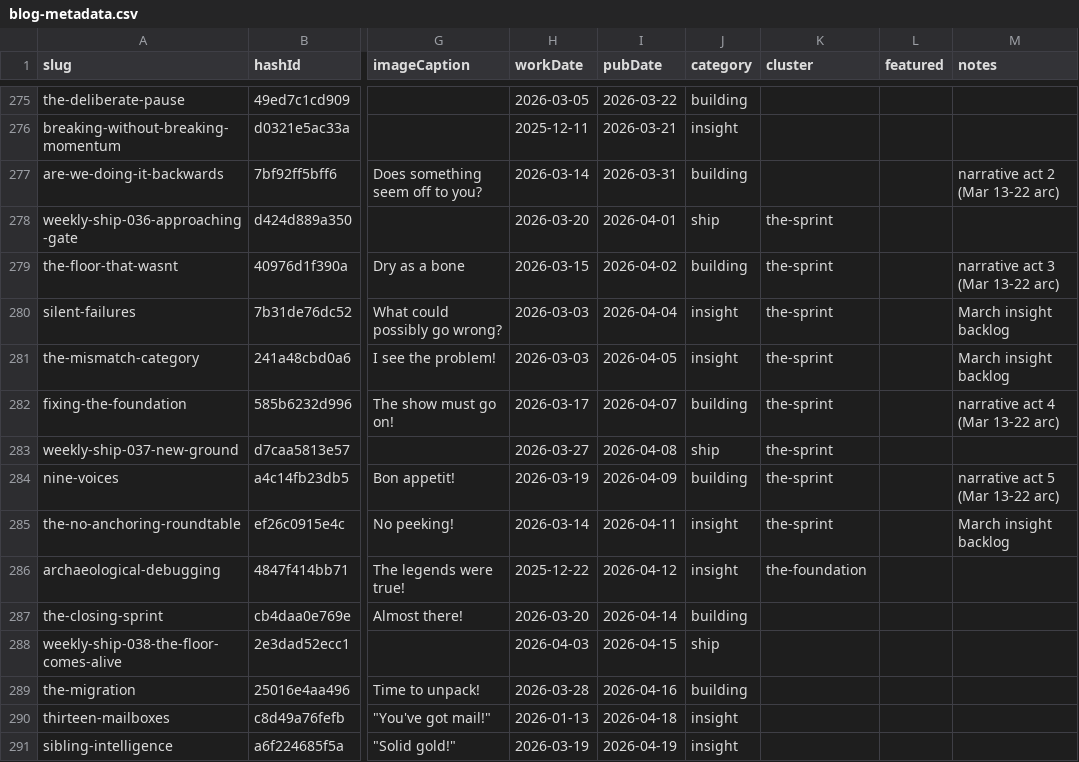
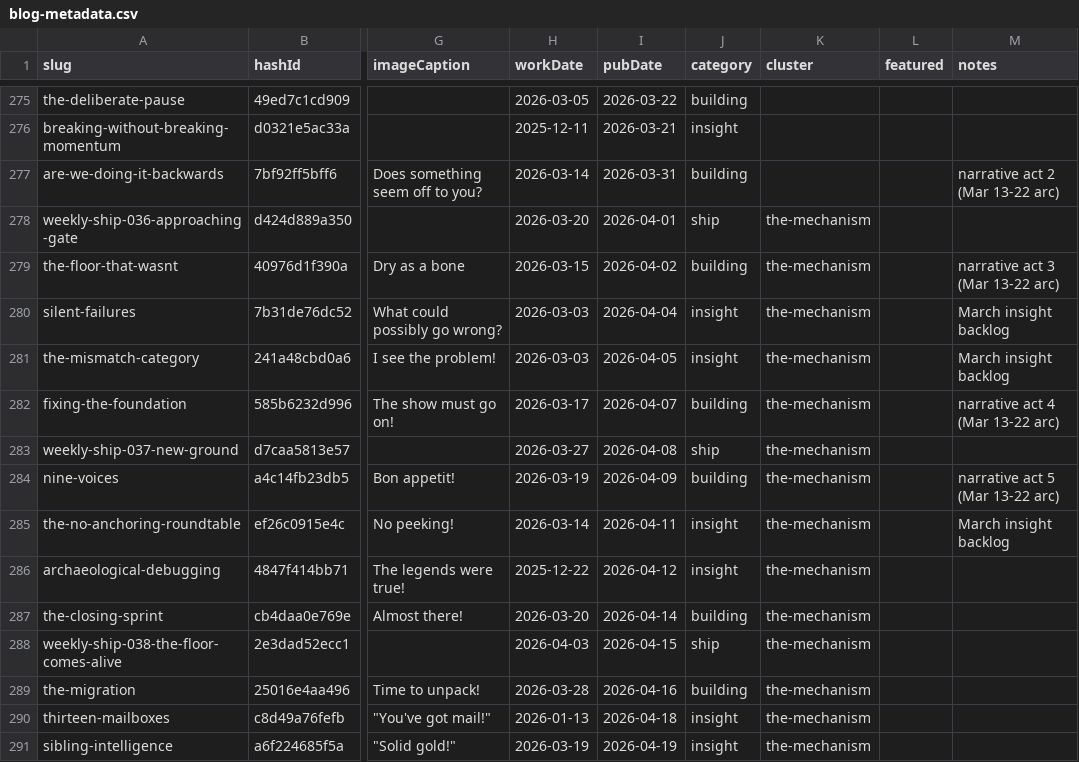
Before and after one commit to mediajunkie/piper-morgan-website, a CSV file: data/blog-metadata.csv, drawn as a sheet; only a part is shown, gaps mark what is left out; the diff covers the shown part only; the diff names each change by its address in the sheet, - before the commit and + after, or states it on an @@ line.

Commit message:
feat(blog): add Era 6 (The Mechanism) and Era 7 (The Alpha)
PM-ratified era-taxonomy proposal (product repo,
docs/internal/planning/comms/era-taxonomy-proposal-2026-08-15.html):
the 5 existing eras stop at March 2026, leaving all posts since April
with no era assigned.

- episodes.ts: add the-mechanism (Apr 1 - Jul 31 2026) and the-alpha
  (Aug 1 2026 - present, open-ended). Era.endDate is now string | null
  so an in-progress era is represented honestly instead of via a
  placeholder date that goes stale.
- blog-metadata.csv: assign cluster by pubDate for every post in
  range (86 mechanism + 15 alpha, rebased against today's CSV tip --
  the 3 posts absent when this was scoped on 2026-08-15 have since
  been published through the normal pipeline and are included).
  Overwrites stale pre-migration slugs where present. Synced to
  medium-posts.json via the existing sync-csv-to-json.js.
- BlogContent.tsx / episodes/page.tsx: render "Present" for an
  open-ended era's end date instead of crashing on null; fix a
  pre-existing off-by-one-day bug in era date-range display
  (new Date('YYYY-MM-DD') parses as UTC midnight, which a Pacific-time
  build renders as the previous day) by pinning timeZone: 'UTC' at
  these render sites. Also updated the episodes-page hero copy and
  metadata description, which hardcoded "5 eras... May 2025 - March
  2026" -- now computed from ERAS so it doesn't go stale on the next
  era either.

Verified via full `next build` (all pages, no errors) and direct
inspection of the built /blog/episodes HTML: Era 7 renders "15 posts",
"Aug 1 - Present", hero reads "7 chronological eras spanning May 2025
- present".

Left alone, per the proposal's own scope: ~110 posts site-wide with
empty/stale cluster values outside the Apr-Aug window -- the broader
data-pipeline gap filed as #1636 in the product repo.

```diff
--- a/data/blog-metadata.csv
+++ b/data/blog-metadata.csv
-K278:K285 (cluster): the-sprint
+K278:K285 (cluster): the-mechanism
-K286 (cluster): the-foundation
+K286 (cluster): the-mechanism
-K287:K291 (cluster): (empty)
+K287:K291 (cluster): the-mechanism
```
Also changed, not shown: 87 edited cells elsewhere in this file, 4 other files.
